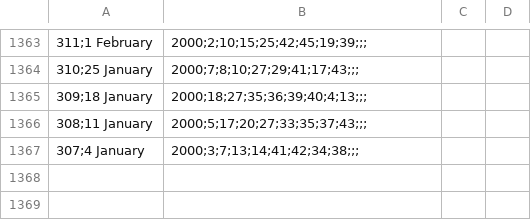
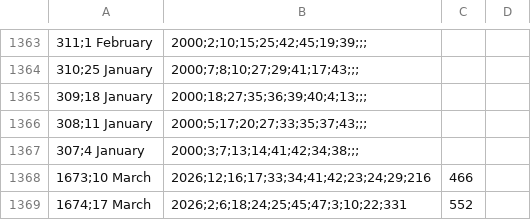
Before and after one commit to PowerPredictaAI/powerlottoau, a CSV file: public/database-ozlotto.csv, drawn as a sheet; only a part is shown, gaps mark what is left out; the diff names each change by its address in the sheet, - before the commit and + after, or states it on an @@ line.

```diff
--- a/public/database-ozlotto.csv
+++ b/public/database-ozlotto.csv
+row 1368: 1673;10 March | 2026;12;16;17;33;34;41;42;23;24;29;216 | 466
+row 1369: 1674;17 March | 2026;2;6;18;24;25;45;47;3;10;22;331 | 552
```
Also changed, not shown: public/database-powerball.csv, public/database-saturday-lotto.csv.
